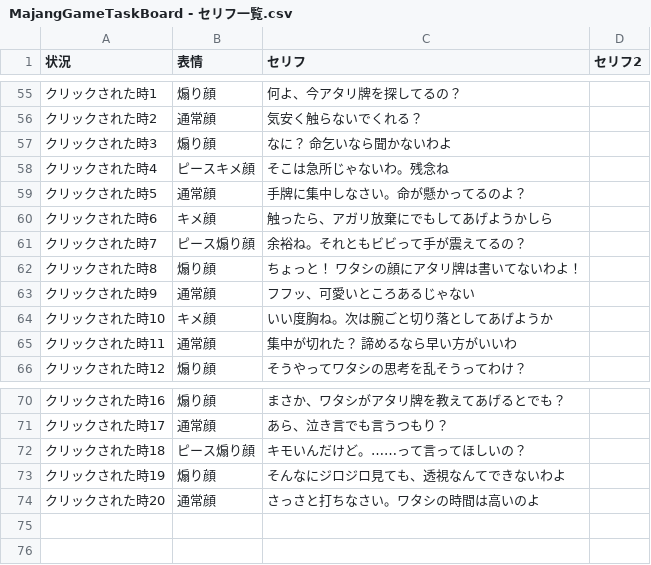
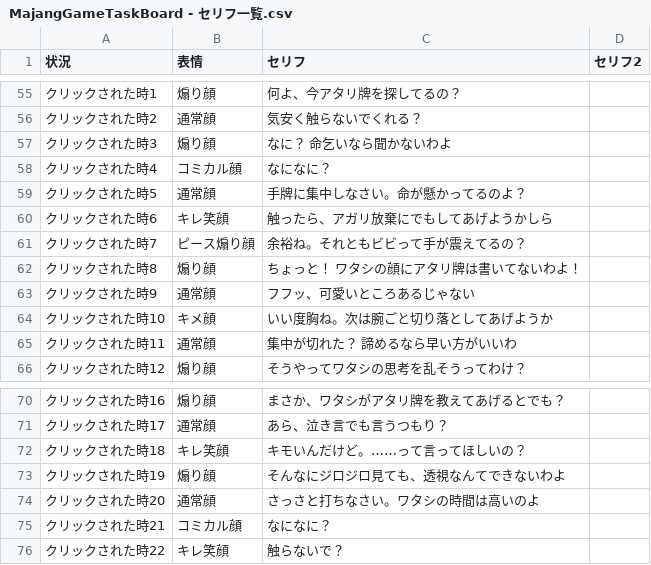
Before and after one commit to SHIKINAMl/killing-mahjong-battle, a CSV file: Assets/Resources/MajangGameTaskBoard - セリフ一覧.csv, drawn as a sheet; only a part is shown, gaps mark what is left out.

```diff
--- a/Assets/Resources/MajangGameTaskBoard - セリフ一覧.csv
+++ b/Assets/Resources/MajangGameTaskBoard - セリフ一覧.csv
@@ -57,5 +57,5 @@
 クリックされた時3,煽り顔,なに？ 命乞いなら聞かないわよ,
-クリックされた時4,ピースキメ顔,そこは急所じゃないわ。残念ね,
+クリックされた時4,コミカル顔,なになに？,
 クリックされた時5,通常顔,手牌に集中しなさい。命が懸かってるのよ？,
-クリックされた時6,キメ顔,触ったら、アガリ放棄にでもしてあげようかしら,
+クリックされた時6,キレ笑顔,触ったら、アガリ放棄にでもしてあげようかしら,
 クリックされた時7,ピース煽り顔,余裕ね。それともビビって手が震えてるの？,
@@ -71,4 +71,6 @@
 クリックされた時17,通常顔,あら、泣き言でも言うつもり？,
-クリックされた時18,ピース煽り顔,キモいんだけど。……って言ってほしいの？,
+クリックされた時18,キレ笑顔,キモいんだけど。……って言ってほしいの？,
 クリックされた時19,煽り顔,そんなにジロジロ見ても、透視なんてできないわよ,
 クリックされた時20,通常顔,さっさと打ちなさい。ワタシの時間は高いのよ,
+クリックされた時21,コミカル顔,なになに？,
+クリックされた時22,キレ笑顔,触らないで？,
```
Also changed, not shown: 23 other files.
